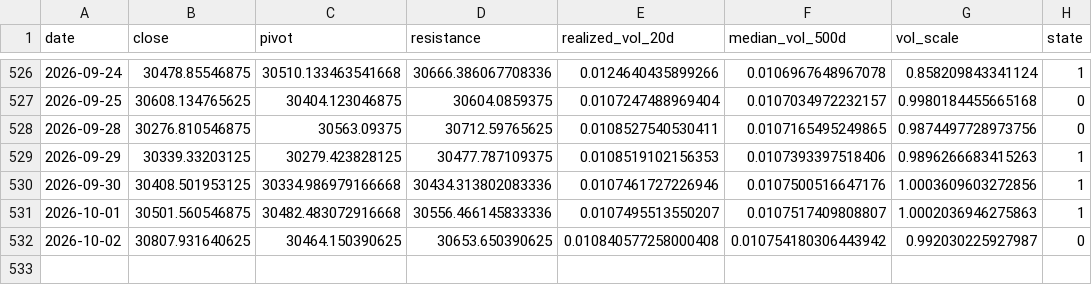
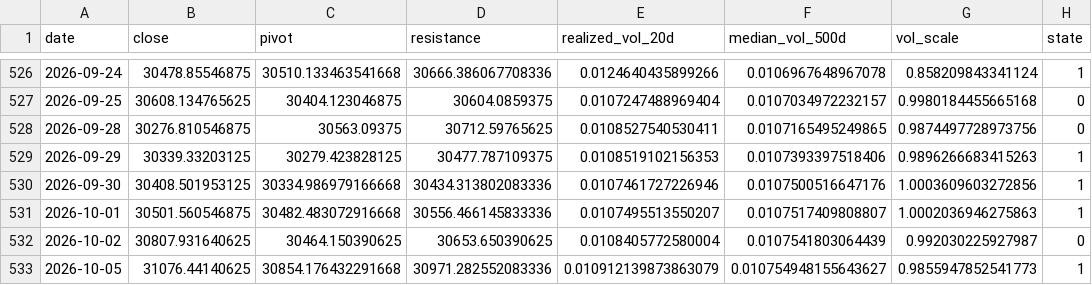
Before and after one commit to kenjtradez/STRAT1---LIVE, a CSV file: nas100_signal_log.csv, drawn as a sheet; only a part is shown, gaps mark what is left out.

```diff
--- a/nas100_signal_log.csv
+++ b/nas100_signal_log.csv
@@ -531,2 +531,3 @@ date,close,pivot,resistance,realized_vol_20d,median_vol_500d,vol_scale,state
 2026-10-01,30501.560546875,30482.483072916668,30556.466145833336,0.0107495513550207,0.0107517409808807,1.0002036946275863,1
-2026-10-02,30807.931640625,30464.150390625,30653.650390625,0.010840577258000408,0.010754180306443942,0.992030225927987,0
+2026-10-02,30807.931640625,30464.150390625,30653.650390625,0.0108405772580004,0.0107541803064439,0.992030225927987,0
+2026-10-05,31076.44140625,30854.176432291668,30971.282552083336,0.010912139873863079,0.010754948155643627,0.9855947852541773,1
```
Also changed, not shown: 1 other file.
